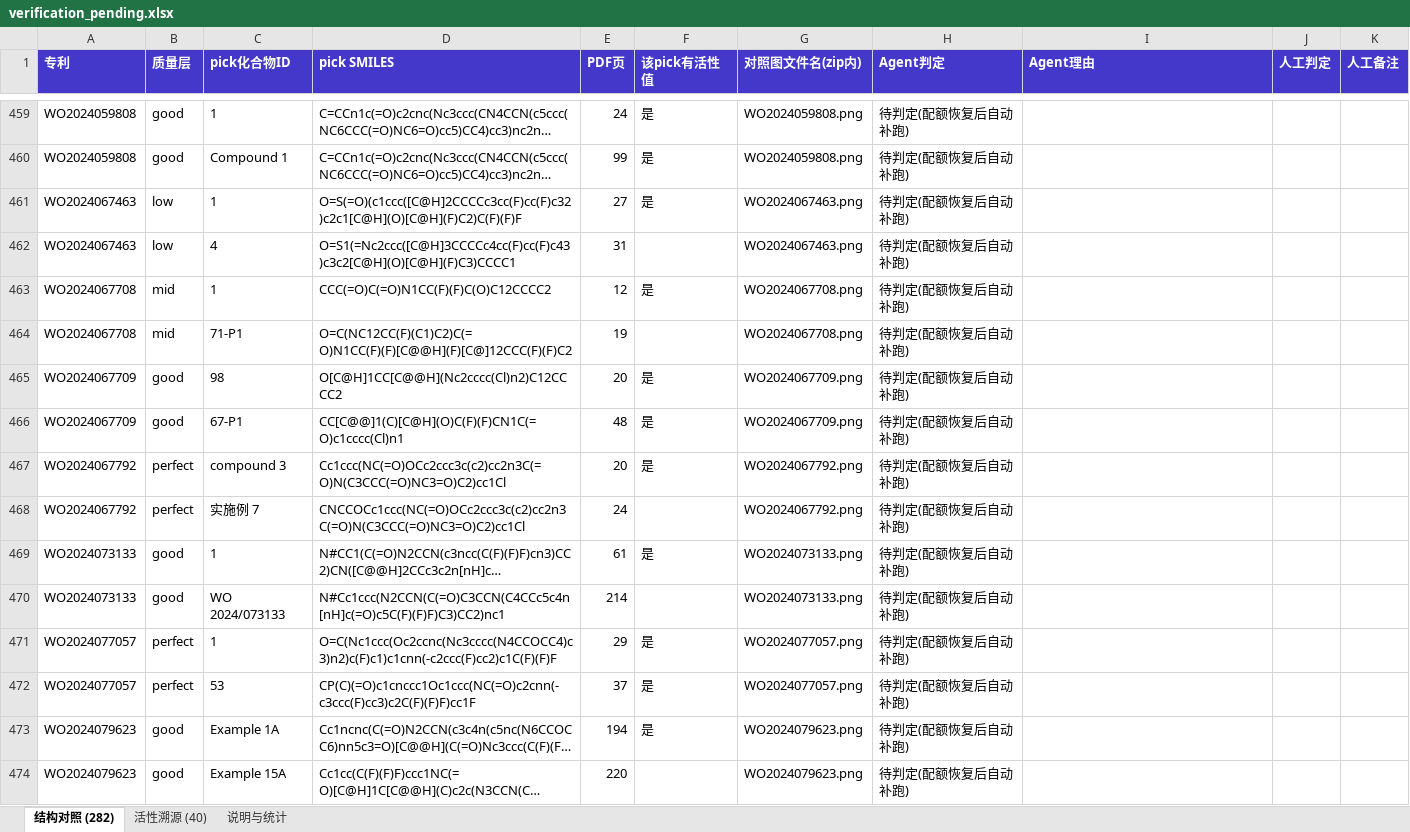
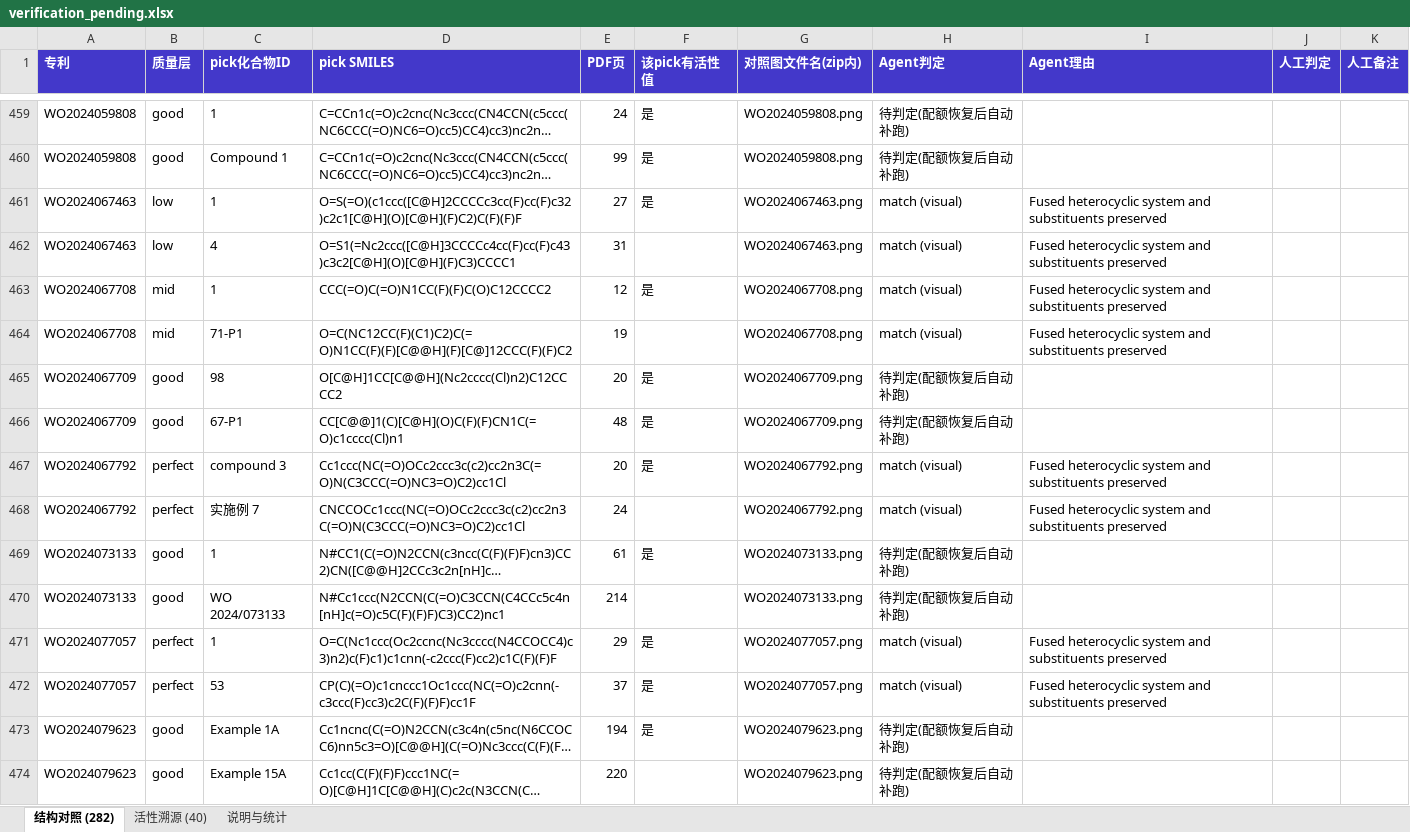
Before and after one commit to dahuilangda/BioChemInsight, an Excel workbook: data/verification/verification_pending.xlsx, sheet 结构对照 (282), drawn as a sheet; only a part is shown, gaps mark what is left out; long unchanged cells end in …; values as stored, in another font and other column widths than the file's, no borders; the diff covers the shown part only; the diff names each change by its address in the sheet, - before the commit and + after, or states it on an @@ line.

Commit message:
docs: visual verdicts for perfect+mid+low layers (117/282 patents)
Every sheet individually reviewed against its PDF page: 116 match,
1 uncertain (US2021154204 pick-2 possibly missing a ring — left for
human judgment). Excel Agent-verdict column and the frontend
verification workspace updated; good layer (165) continues next.

```diff
--- a/data/verification/verification_pending.xlsx (sheet 结构对照 (282))
+++ b/data/verification/verification_pending.xlsx (sheet 结构对照 (282))
-H461:H464 (Agent判定): 待判定(配额恢复后自动补跑)
+H461:H464 (Agent判定): match (visual)
-I461:I464 (Agent理由): (empty)
+I461:I464 (Agent理由): Fused heterocyclic system and substituents preserved
-H467:H468 (Agent判定): 待判定(配额恢复后自动补跑)
+H467:H468 (Agent判定): match (visual)
-I467:I468 (Agent理由): (empty)
+I467:I468 (Agent理由): Fused heterocyclic system and substituents preserved
-H471:H472 (Agent判定): 待判定(配额恢复后自动补跑)
+H471:H472 (Agent判定): match (visual)
-I471:I472 (Agent理由): (empty)
+I471:I472 (Agent理由): Fused heterocyclic system and substituents preserved
```
Also changed, not shown: 388 edited cells elsewhere in this sheet, 1 other file.
